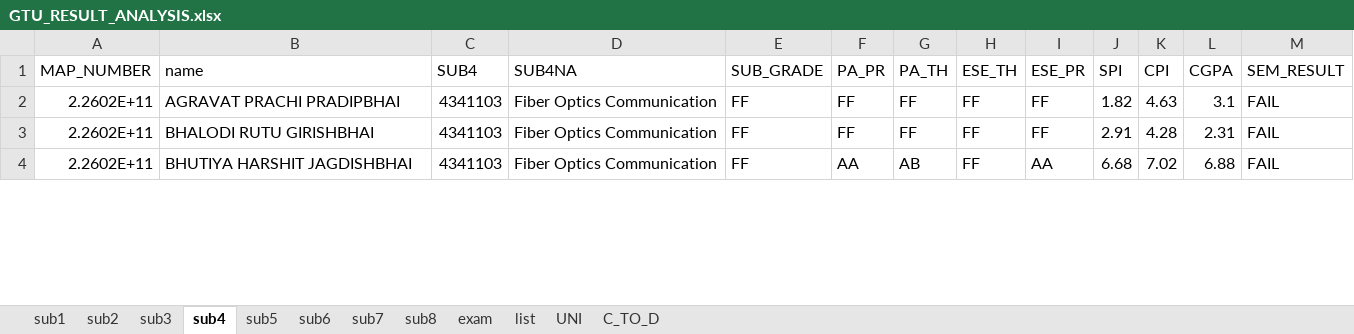
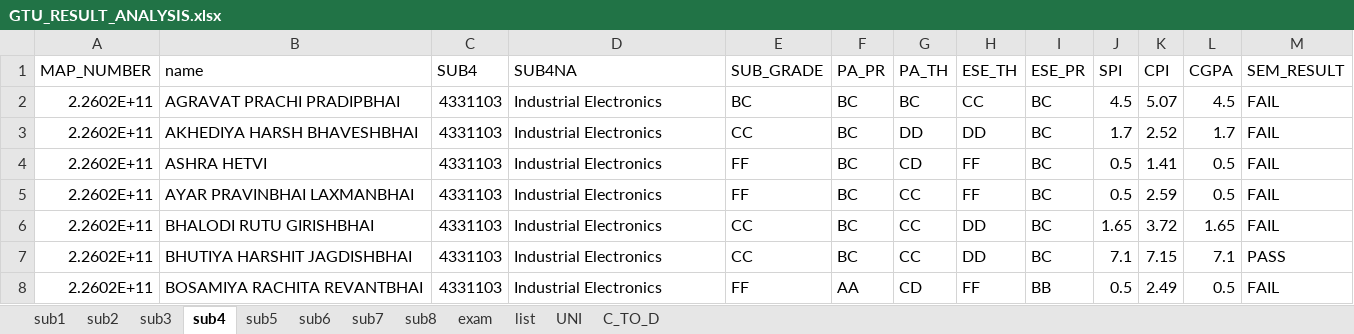
Before and after one commit to parmargv/result-analysis, an Excel workbook: GTU_RESULT_ANALYSIS.xlsx, sheet sub4, drawn as a sheet; only a part is shown; values as stored, in another font and other column widths than the file's, no borders; addresses are those after the commit; the diff covers the shown part only; the diff names each change by its address in the sheet, - before the commit and + after, or states it on an @@ line.

```diff
--- a/GTU_RESULT_ANALYSIS.xlsx (sheet sub4)
+++ b/GTU_RESULT_ANALYSIS.xlsx (sheet sub4)
-C2 (SUB4): 4341103
+C2 (SUB4): 4331103
-D2 (SUB4NA): Fiber Optics Communication
+D2 (SUB4NA): Industrial Electronics
-E2 (SUB_GRADE): FF
+E2 (SUB_GRADE): BC
-F2 (PA_PR): FF
+F2 (PA_PR): BC
-G2 (PA_TH): FF
+G2 (PA_TH): BC
-H2 (ESE_TH): FF
+H2 (ESE_TH): CC
-I2 (ESE_PR): FF
+I2 (ESE_PR): BC
-J2 (SPI): 1.82
+J2 (SPI): 4.5
-K2 (CPI): 4.63
+K2 (CPI): 5.07
-L2 (CGPA): 3.1
+L2 (CGPA): 4.5
+row 3: 2.2602E+11 | AKHEDIYA HARSH BHAVESHBHAI | 4331103 | Industrial Electronics | CC | BC | DD | DD | BC | 1.7 | 2.52 | 1.7 | FAIL
+row 4: 2.2602E+11 | ASHRA HETVI | 4331103 | Industrial Electronics | FF | BC | CD | FF | BC | 0.5 | 1.41 | 0.5 | FAIL
+row 5: 2.2602E+11 | AYAR PRAVINBHAI LAXMANBHAI | 4331103 | Industrial Electronics | FF | BC | CC | FF | BC | 0.5 | 2.59 | 0.5 | FAIL
-C6:C7 (SUB4): 4341103
+C6:C7 (SUB4): 4331103
-D6:D7 (SUB4NA): Fiber Optics Communication
+D6:D7 (SUB4NA): Industrial Electronics
-E6:E7 (SUB_GRADE): FF
+E6:E7 (SUB_GRADE): CC
-F6 (PA_PR): FF
+F6 (PA_PR): BC
-G6 (PA_TH): FF
+G6 (PA_TH): CC
-H6:H7 (ESE_TH): FF
+H6:H7 (ESE_TH): DD
-I6 (ESE_PR): FF
+I6 (ESE_PR): BC
-J6 (SPI): 2.91
+J6 (SPI): 1.65
-K6 (CPI): 4.28
+K6 (CPI): 3.72
-L6 (CGPA): 2.31
+L6 (CGPA): 1.65
-F7 (PA_PR): AA
+F7 (PA_PR): BC
-G7 (PA_TH): AB
+G7 (PA_TH): CC
-I7 (ESE_PR): AA
+I7 (ESE_PR): BC
-J7 (SPI): 6.68
+J7 (SPI): 7.1
-K7 (CPI): 7.02
+K7 (CPI): 7.15
-L7 (CGPA): 6.88
+L7 (CGPA): 7.1
-M7 (SEM_RESULT): FAIL
+M7 (SEM_RESULT): PASS
+row 8: 2.2602E+11 | BOSAMIYA RACHITA REVANTBHAI | 4331103 | Industrial Electronics | FF | AA | CD | FF | BB | 0.5 | 2.49 | 0.5 | FAIL
```
Also changed, not shown: 10 added rows and 156 edited cells elsewhere in this sheet, sheet sub5, sheet sub2, sheet sub6, sheet sub3, sheet sub1, sheet sub7, 3 more sheets, 2 other files.
